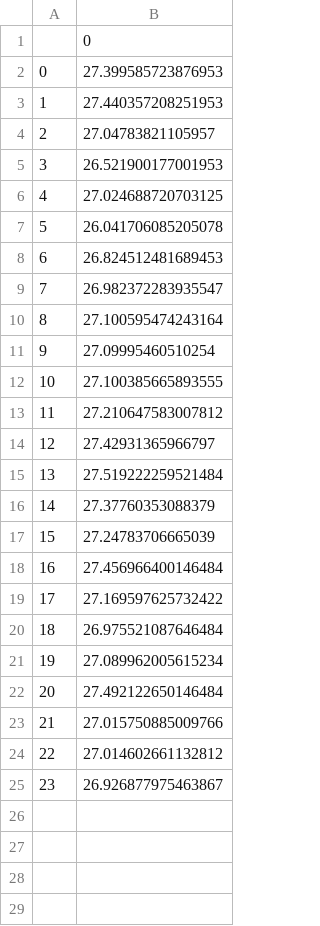
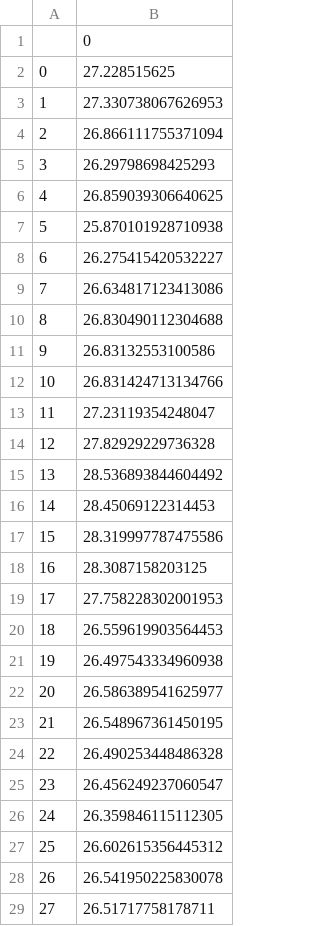
Before and after one commit to manueleco/weather_prediction, a CSV file: Final prediction/Otra opcion/pronostico.csv, drawn as a sheet; only a part is shown; the diff covers the shown part only.

```diff
--- a/Final prediction/Otra opcion/pronostico.csv
+++ b/Final prediction/Otra opcion/pronostico.csv
@@ -1,25 +1,29 @@
 ,0
-0,27.399585723876953
-1,27.440357208251953
-2,27.04783821105957
-3,26.521900177001953
-4,27.024688720703125
-5,26.041706085205078
-6,26.824512481689453
-7,26.982372283935547
-8,27.100595474243164
-9,27.09995460510254
-10,27.100385665893555
-11,27.210647583007812
-12,27.42931365966797
-13,27.519222259521484
-14,27.37760353088379
-15,27.24783706665039
-16,27.456966400146484
-17,27.169597625732422
-18,26.975521087646484
-19,27.089962005615234
-20,27.492122650146484
-21,27.015750885009766
-22,27.014602661132812
-23,26.926877975463867
+0,27.228515625
+1,27.330738067626953
+2,26.866111755371094
+3,26.29798698425293
+4,26.859039306640625
+5,25.870101928710938
+6,26.275415420532227
+7,26.634817123413086
+8,26.830490112304688
+9,26.83132553100586
+10,26.831424713134766
+11,27.23119354248047
+12,27.82929229736328
+13,28.536893844604492
+14,28.45069122314453
+15,28.319997787475586
+16,28.3087158203125
+17,27.758228302001953
+18,26.559619903564453
+19,26.497543334960938
+20,26.586389541625977
+21,26.548967361450195
+22,26.490253448486328
+23,26.456249237060547
+24,26.359846115112305
+25,26.602615356445312
+26,26.541950225830078
+27,26.51717758178711
```
Also changed, not shown: 68 added rows elsewhere in this file, 1 other file.
